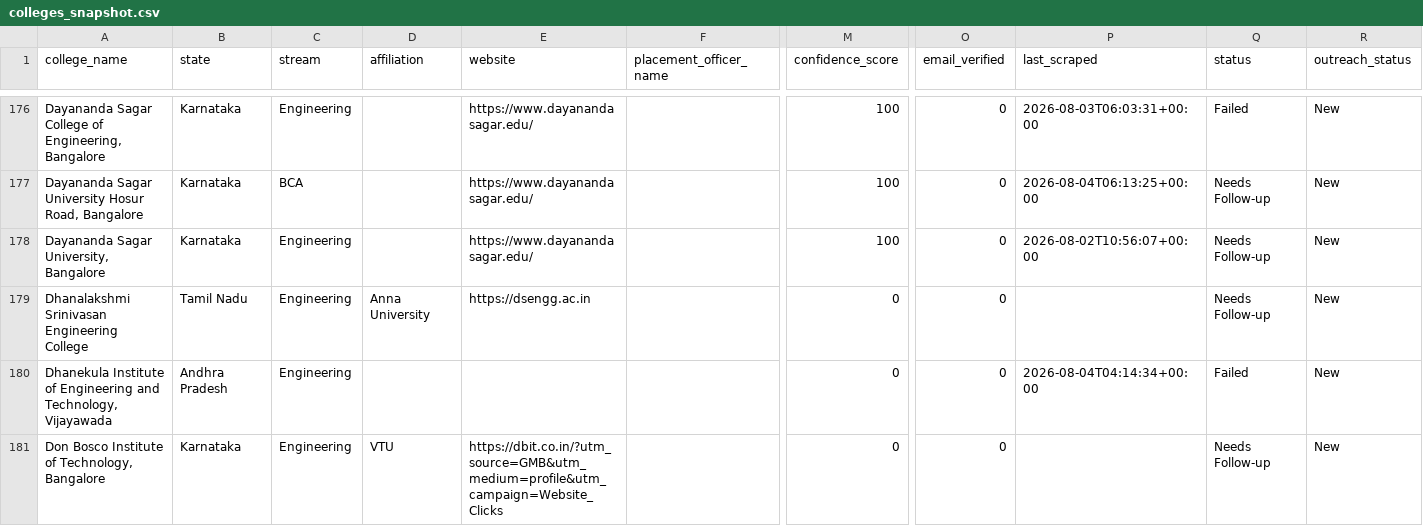
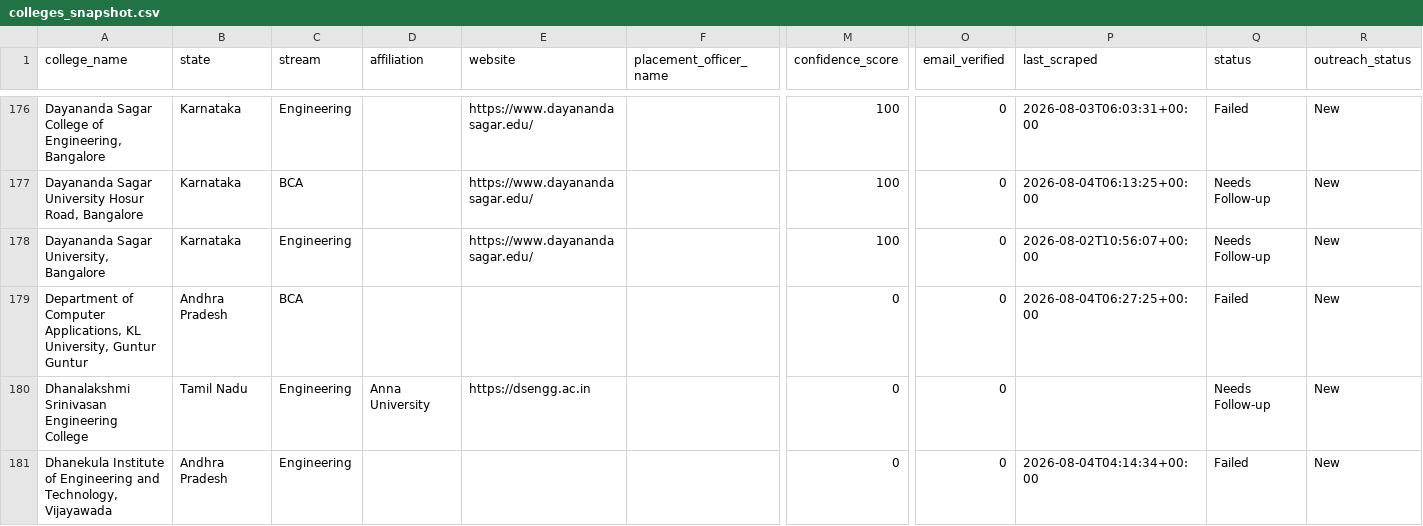
Before and after one commit to snigdha-dot/COLLEGEPLACEMENTFINAL, a CSV file: data/colleges_snapshot.csv, drawn as a sheet; only a part is shown, gaps mark what is left out; the shorter side is filled out with more unchanged rows; rows hold the shown columns only; the diff covers the shown part only; the diff names each change by its address in the sheet, - before the commit and + after, or states it on an @@ line.

Commit message:
data: snapshot at 509 marketing rows

```diff
--- a/data/colleges_snapshot.csv
+++ b/data/colleges_snapshot.csv
+row 179: Department of Computer Applications, KL University, Guntur Guntur | Andhra Pradesh | BCA |  |  |  | 0 | 0 | 2026-08-04T06:27:25+00:00 | Failed | New
```
Also changed, not shown: 5 added rows elsewhere in this file.
